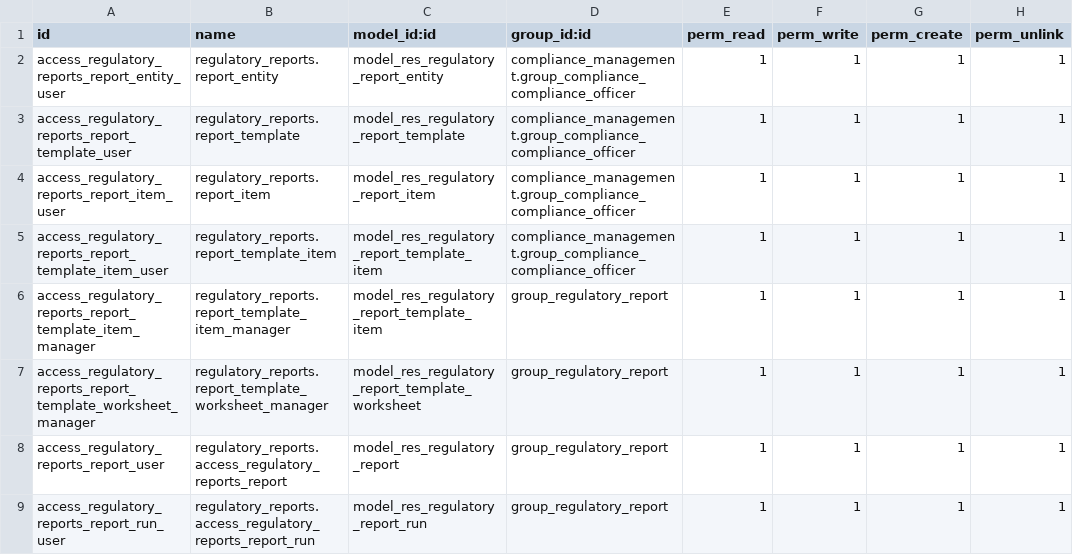
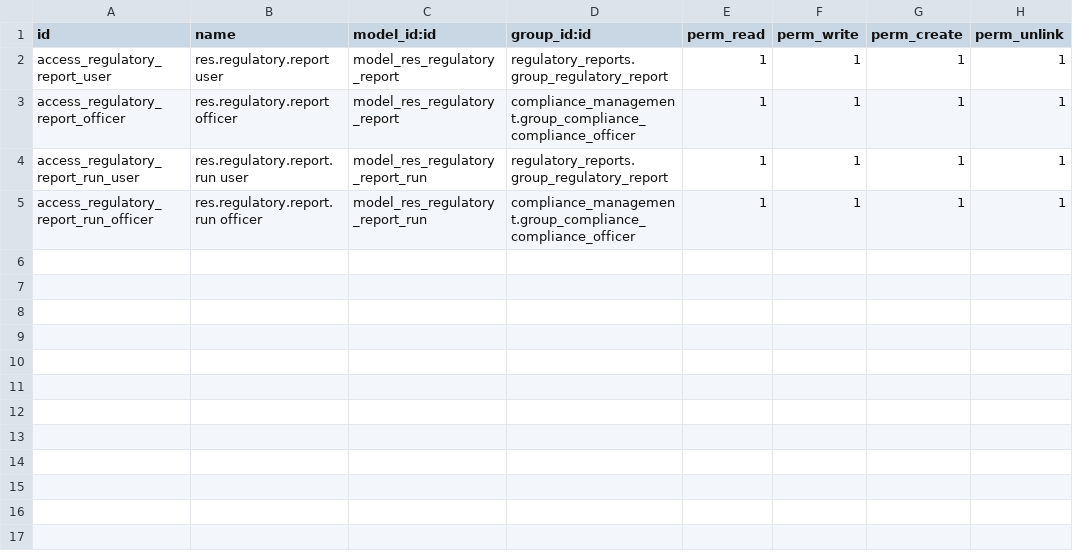
Before and after one commit to novaji-introserve/matrics-app, a CSV file: regulatory_reports/security/ir.model.access.csv, drawn as a sheet.

```diff
--- a/regulatory_reports/security/ir.model.access.csv
+++ b/regulatory_reports/security/ir.model.access.csv
@@ -1,9 +1,5 @@
 id,name,model_id:id,group_id:id,perm_read,perm_write,perm_create,perm_unlink
-access_regulatory_reports_report_entity_user,regulatory_reports.report_entity,model_res_regulatory_report_entity,compliance_management.group_compliance_compliance_officer,1,1,1,1
-access_regulatory_reports_report_template_user,regulatory_reports.report_template,model_res_regulatory_report_template,compliance_management.group_compliance_compliance_officer,1,1,1,1
-access_regulatory_reports_report_item_user,regulatory_reports.report_item,model_res_regulatory_report_item,compliance_management.group_compliance_compliance_officer,1,1,1,1
-access_regulatory_reports_report_template_item_user,regulatory_reports.report_template_item,model_res_regulatory_report_template_item,compliance_management.group_compliance_compliance_officer,1,1,1,1
-access_regulatory_reports_report_template_item_manager,regulatory_reports.report_template_item_manager,model_res_regulatory_report_template_item,group_regulatory_report,1,1,1,1
-access_regulatory_reports_report_template_worksheet_manager,regulatory_reports.report_template_worksheet_manager,model_res_regulatory_report_template_worksheet,group_regulatory_report,1,1,1,1
-access_regulatory_reports_report_user,regulatory_reports.access_regulatory_reports_report,model_res_regulatory_report,group_regulatory_report,1,1,1,1
-access_regulatory_reports_report_run_user,regulatory_reports.access_regulatory_reports_report_run,model_res_regulatory_report_run,group_regulatory_report,1,1,1,1
+access_regulatory_report_user,res.regulatory.report user,model_res_regulatory_report,regulatory_reports.group_regulatory_report,1,1,1,1
+access_regulatory_report_officer,res.regulatory.report officer,model_res_regulatory_report,compliance_management.group_compliance_compliance_officer,1,1,1,1
+access_regulatory_report_run_user,res.regulatory.report.run user,model_res_regulatory_report_run,regulatory_reports.group_regulatory_report,1,1,1,1
+access_regulatory_report_run_officer,res.regulatory.report.run officer,model_res_regulatory_report_run,compliance_management.group_compliance_compliance_officer,1,1,1,1
```
Also changed, not shown: 18 other files.
